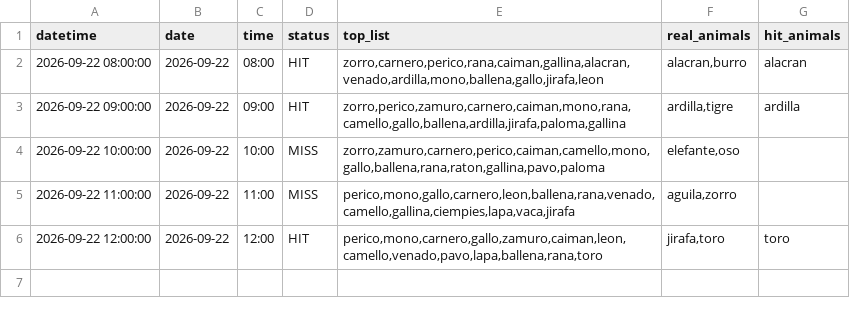
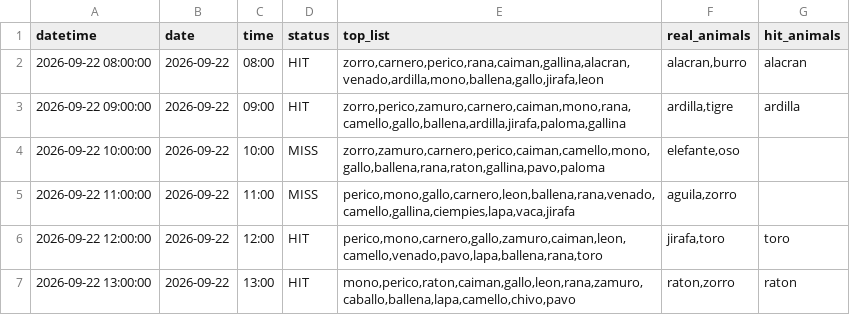
Before and after one commit to Juan571/testingprob, a CSV file: v7_output/turnos_hoy_top7_loteria.csv, drawn as a sheet.

```diff
--- a/v7_output/turnos_hoy_top7_loteria.csv
+++ b/v7_output/turnos_hoy_top7_loteria.csv
@@ -6 +6,2 @@
 2026-09-22 12:00:00,2026-09-22,12:00,HIT,"perico,mono,carnero,gallo,zamuro,caiman,leon,camello,venado,pavo,lapa,ballena,rana,toro","jirafa,toro",toro
+2026-09-22 13:00:00,2026-09-22,13:00,HIT,"mono,perico,raton,caiman,gallo,leon,rana,zamuro,caballo,ballena,lapa,camello,chivo,pavo","raton,zorro",raton
```
Also changed, not shown: v7_output/backtest.csv, v7_output/patrones.csv, 4 other files.
